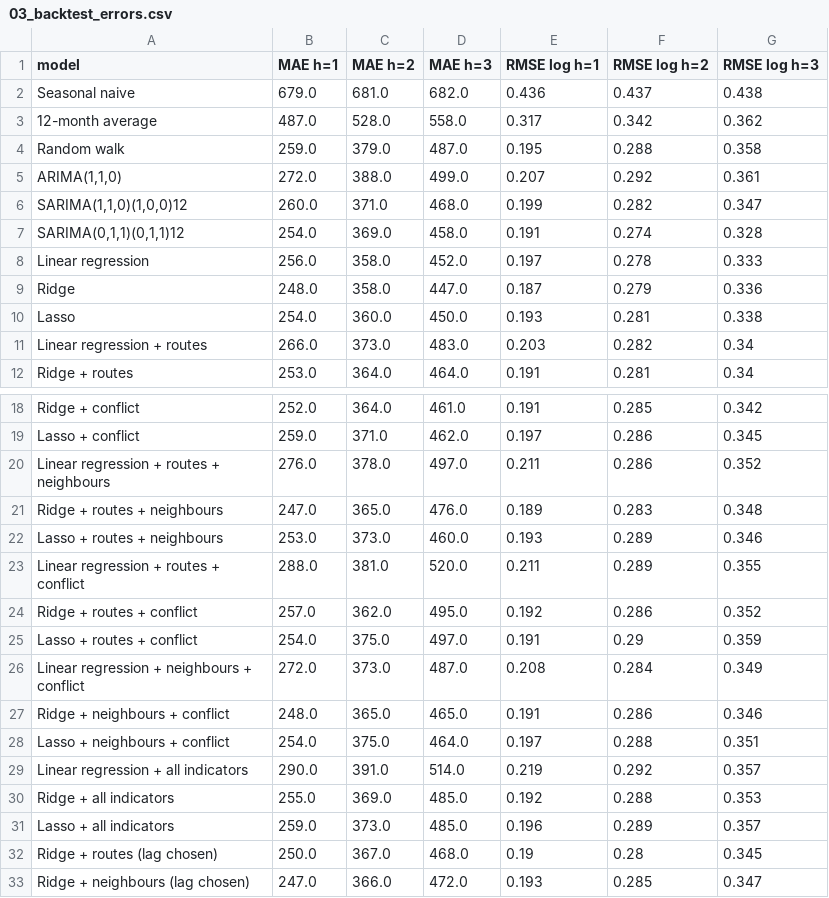
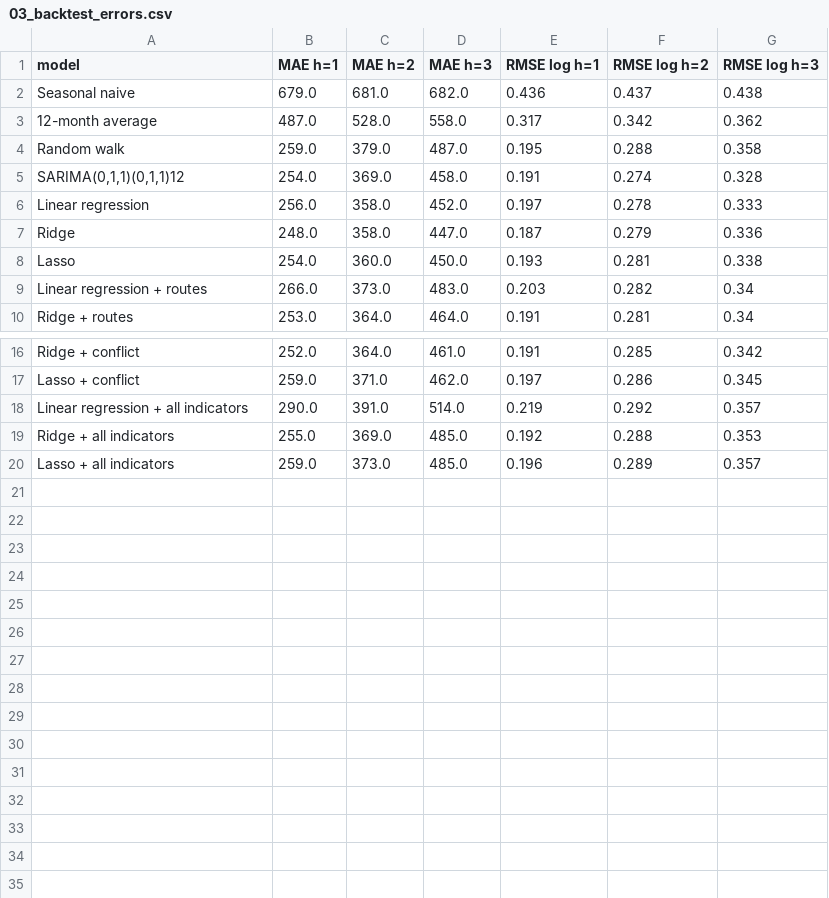
Before and after one commit to axe3010/dsf-asylum-forecast-II, a CSV file: output/tables/03_backtest_errors.csv, drawn as a sheet; only a part is shown, gaps mark what is left out; the diff names each change by its address in the sheet, - before the commit and + after, or states it on an @@ line.

```diff
--- a/output/tables/03_backtest_errors.csv
+++ b/output/tables/03_backtest_errors.csv
-row 5: ARIMA(1,1,0) | 272.0 | 388.0 | 499.0 | 0.207 | 0.292 | 0.361
-row 6: SARIMA(1,1,0)(1,0,0)12 | 260.0 | 371.0 | 468.0 | 0.199 | 0.282 | 0.347
-row 20: Linear regression + routes + neighbours | 276.0 | 378.0 | 497.0 | 0.211 | 0.286 | 0.352
-row 21: Ridge + routes + neighbours | 247.0 | 365.0 | 476.0 | 0.189 | 0.283 | 0.348
-row 22: Lasso + routes + neighbours | 253.0 | 373.0 | 460.0 | 0.193 | 0.289 | 0.346
-row 23: Linear regression + routes + conflict | 288.0 | 381.0 | 520.0 | 0.211 | 0.289 | 0.355
-row 24: Ridge + routes + conflict | 257.0 | 362.0 | 495.0 | 0.192 | 0.286 | 0.352
-row 25: Lasso + routes + conflict | 254.0 | 375.0 | 497.0 | 0.191 | 0.29 | 0.359
-row 26: Linear regression + neighbours + conflict | 272.0 | 373.0 | 487.0 | 0.208 | 0.284 | 0.349
-row 27: Ridge + neighbours + conflict | 248.0 | 365.0 | 465.0 | 0.191 | 0.286 | 0.346
-row 28: Lasso + neighbours + conflict | 254.0 | 375.0 | 464.0 | 0.197 | 0.288 | 0.351
-row 32: Ridge + routes (lag chosen) | 250.0 | 367.0 | 468.0 | 0.19 | 0.28 | 0.345
-row 33: Ridge + neighbours (lag chosen) | 247.0 | 366.0 | 472.0 | 0.193 | 0.285 | 0.347
```
Also changed, not shown: output/tables/02c_conflict_lags.csv, output/tables/03_backtest_errors_by_year_h2.csv, 22 other files.
